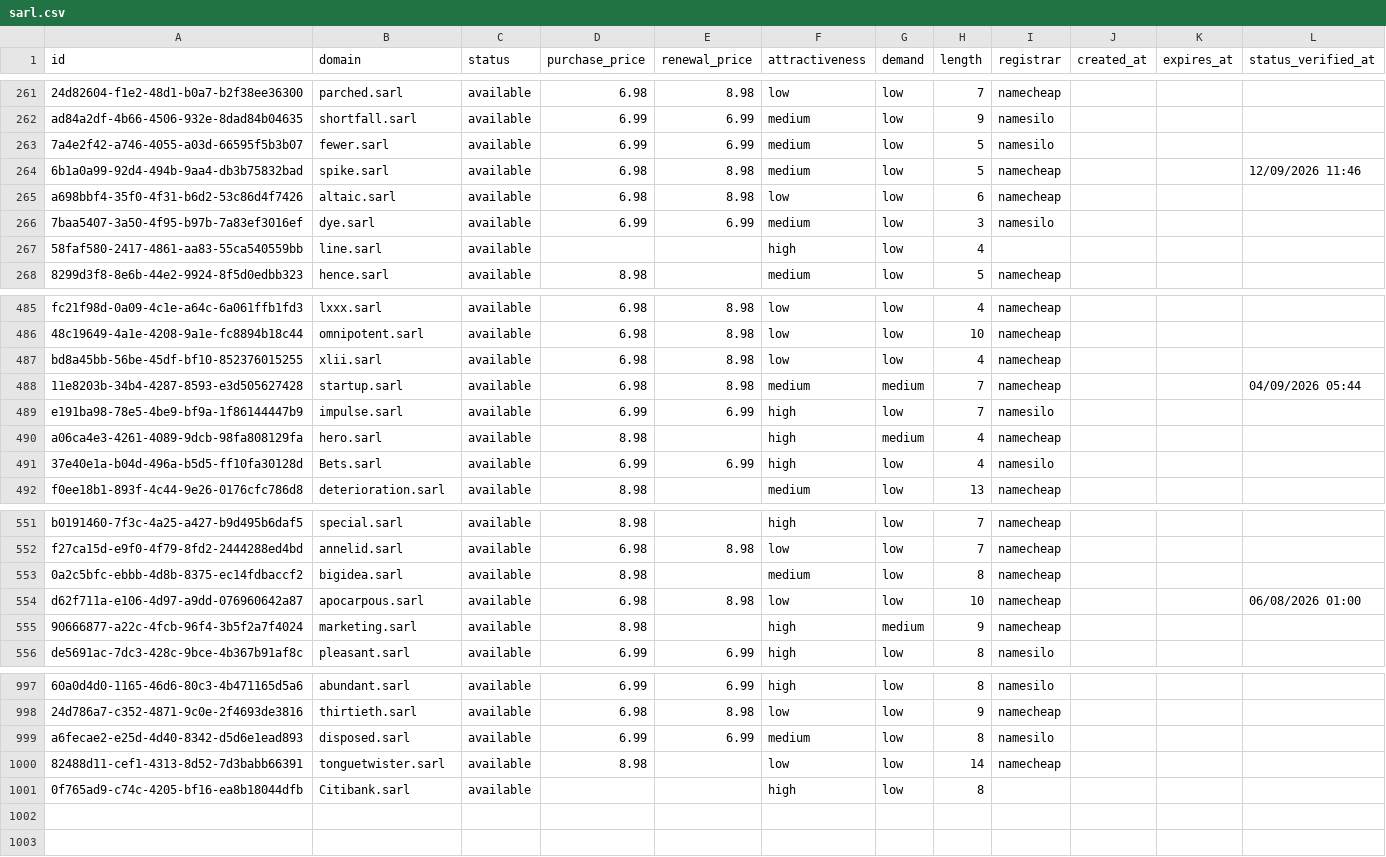
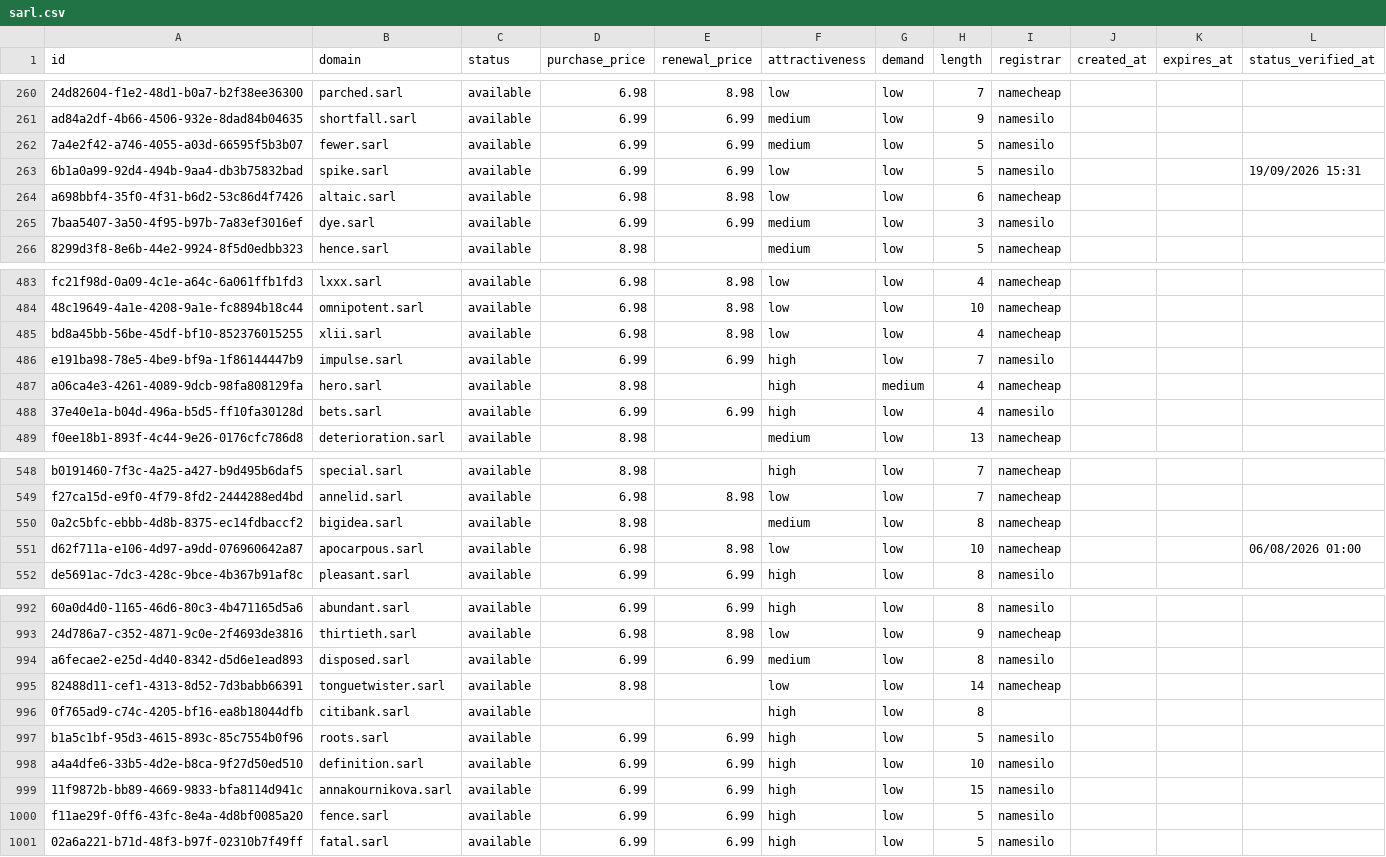
Before and after one commit to UniqueDomains/sarl-oneword-domains, a CSV file: sarl.csv, drawn as a sheet; only a part is shown, gaps mark what is left out; the diff covers the shown part only.

Commit message:
Domains update

```diff
--- a/sarl.csv
+++ b/sarl.csv
@@ -263,6 +262,5 @@ ad84a2df-4b66-4506-932e-8dad84b04635,shortfall.sarl,available,6.99,6.99,medium,l
 7a4e2f42-a746-4055-a03d-66595f5b3b07,fewer.sarl,available,6.99,6.99,medium,low,5,namesilo,,,
-6b1a0a99-92d4-494b-9aa4-db3b75832bad,spike.sarl,available,6.98,8.98,medium,low,5,namecheap,,,12/09/2026 11:46
+6b1a0a99-92d4-494b-9aa4-db3b75832bad,spike.sarl,available,6.99,6.99,low,low,5,namesilo,,,19/09/2026 15:31
 a698bbf4-35f0-4f31-b6d2-53c86d4f7426,altaic.sarl,available,6.98,8.98,low,low,6,namecheap,,,
 7baa5407-3a50-4f95-b97b-7a83ef3016ef,dye.sarl,available,6.99,6.99,medium,low,3,namesilo,,,
-58faf580-2417-4861-aa83-55ca540559bb,line.sarl,available,,,high,low,4,,,,
 8299d3f8-8e6b-44e2-9924-8f5d0edbb323,hence.sarl,available,8.98,,medium,low,5,namecheap,,,
@@ -487,6 +485,5 @@ fc21f98d-0a09-4c1e-a64c-6a061ffb1fd3,lxxx.sarl,available,6.98,8.98,low,low,4,nam
 bd8a45bb-56be-45df-bf10-852376015255,xlii.sarl,available,6.98,8.98,low,low,4,namecheap,,,
-11e8203b-34b4-4287-8593-e3d505627428,startup.sarl,available,6.98,8.98,medium,medium,7,namecheap,,,04/09/2026 05:44
 e191ba98-78e5-4be9-bf9a-1f86144447b9,impulse.sarl,available,6.99,6.99,high,low,7,namesilo,,,
 a06ca4e3-4261-4089-9dcb-98fa808129fa,hero.sarl,available,8.98,,high,medium,4,namecheap,,,
-37e40e1a-b04d-496a-b5d5-ff10fa30128d,Bets.sarl,available,6.99,6.99,high,low,4,namesilo,,,
+37e40e1a-b04d-496a-b5d5-ff10fa30128d,bets.sarl,available,6.99,6.99,high,low,4,namesilo,,,
 f0ee18b1-893f-4c44-9e26-0176cfc786d8,deterioration.sarl,available,8.98,,medium,low,13,namecheap,,,
@@ -554,3 +551,2 @@ f27ca15d-e9f0-4f79-8fd2-2444288ed4bd,annelid.sarl,available,6.98,8.98,low,low,7,
 d62f711a-e106-4d97-a9dd-076960642a87,apocarpous.sarl,available,6.98,8.98,low,low,10,namecheap,,,06/08/2026 01:00
-90666877-a22c-4fcb-96f4-3b5f2a7f4024,marketing.sarl,available,8.98,,high,medium,9,namecheap,,,
 de5691ac-7dc3-428c-9bce-4b367b91af8c,pleasant.sarl,available,6.99,6.99,high,low,8,namesilo,,,
@@ -1000,2 +995,7 @@ a6fecae2-e25d-4d40-8342-d5d6e1ead893,disposed.sarl,available,6.99,6.99,medium,lo
 82488d11-cef1-4313-8d52-7d3babb66391,tonguetwister.sarl,available,8.98,,low,low,14,namecheap,,,
-0f765ad9-c74c-4205-bf16-ea8b18044dfb,Citibank.sarl,available,,,high,low,8,,,,
+0f765ad9-c74c-4205-bf16-ea8b18044dfb,citibank.sarl,available,,,high,low,8,,,,
+b1a5c1bf-95d3-4615-893c-85c7554b0f96,roots.sarl,available,6.99,6.99,high,low,5,namesilo,,,
+a4a4dfe6-33b5-4d2e-b8ca-9f27d50ed510,definition.sarl,available,6.99,6.99,high,low,10,namesilo,,,
+11f9872b-bb89-4669-9833-bfa8114d941c,annakournikova.sarl,available,6.99,6.99,high,low,15,namesilo,,,
+f11ae29f-0ff6-43fc-8e4a-4d8bf0085a20,fence.sarl,available,6.99,6.99,high,low,5,namesilo,,,
+02a6a221-b71d-48f3-b97f-02310b7f49ff,fatal.sarl,available,6.99,6.99,high,low,5,namesilo,,,
```
Also changed, not shown: 2 removed rows and 97 edited cells elsewhere in this file, 4 other files.
